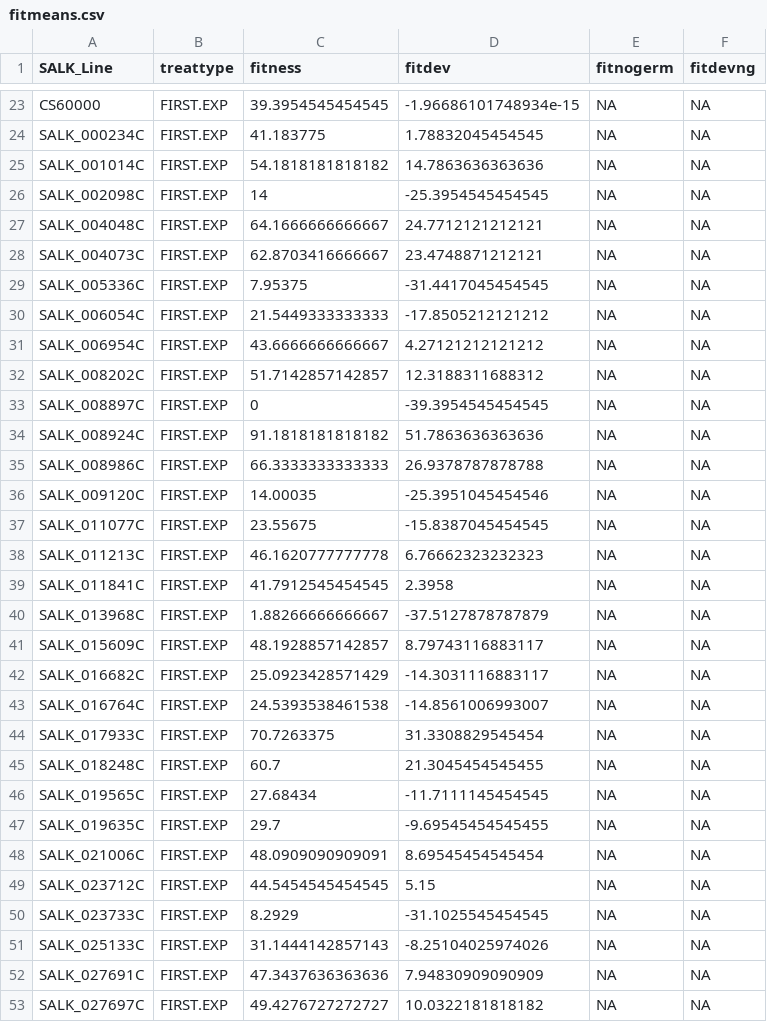
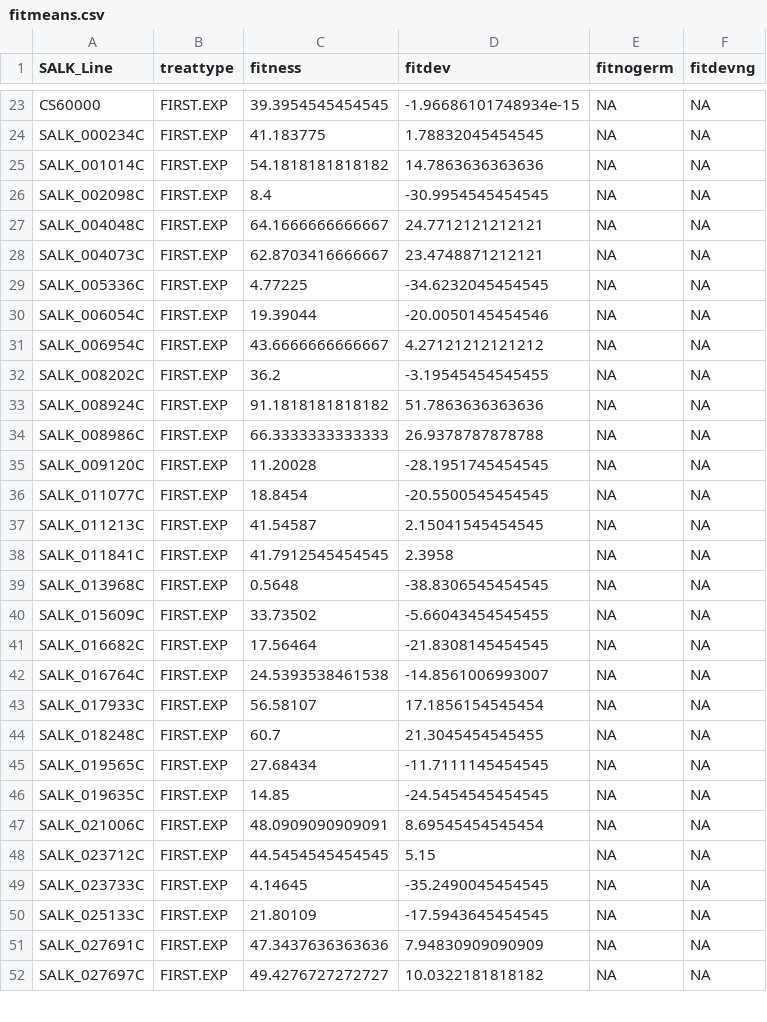
Before and after one commit to stranda/arabpaper1, a CSV file: csvinputs/fitmeans.csv, drawn as a sheet; only a part is shown, gaps mark what is left out; the diff covers the shown part only.

```diff
--- a/csvinputs/fitmeans.csv
+++ b/csvinputs/fitmeans.csv
@@ -25,28 +25,27 @@
 "SALK_001014C","FIRST.EXP",54.1818181818182,14.7863636363636,NA,NA
-"SALK_002098C","FIRST.EXP",14,-25.3954545454545,NA,NA
+"SALK_002098C","FIRST.EXP",8.4,-30.9954545454545,NA,NA
 "SALK_004048C","FIRST.EXP",64.1666666666667,24.7712121212121,NA,NA
 "SALK_004073C","FIRST.EXP",62.8703416666667,23.4748871212121,NA,NA
-"SALK_005336C","FIRST.EXP",7.95375,-31.4417045454545,NA,NA
-"SALK_006054C","FIRST.EXP",21.5449333333333,-17.8505212121212,NA,NA
+"SALK_005336C","FIRST.EXP",4.77225,-34.6232045454545,NA,NA
+"SALK_006054C","FIRST.EXP",19.39044,-20.0050145454546,NA,NA
 "SALK_006954C","FIRST.EXP",43.6666666666667,4.27121212121212,NA,NA
-"SALK_008202C","FIRST.EXP",51.7142857142857,12.3188311688312,NA,NA
-"SALK_008897C","FIRST.EXP",0,-39.3954545454545,NA,NA
+"SALK_008202C","FIRST.EXP",36.2,-3.19545454545455,NA,NA
 "SALK_008924C","FIRST.EXP",91.1818181818182,51.7863636363636,NA,NA
 "SALK_008986C","FIRST.EXP",66.3333333333333,26.9378787878788,NA,NA
-"SALK_009120C","FIRST.EXP",14.00035,-25.3951045454546,NA,NA
-"SALK_011077C","FIRST.EXP",23.55675,-15.8387045454545,NA,NA
-"SALK_011213C","FIRST.EXP",46.1620777777778,6.76662323232323,NA,NA
+"SALK_009120C","FIRST.EXP",11.20028,-28.1951745454545,NA,NA
+"SALK_011077C","FIRST.EXP",18.8454,-20.5500545454545,NA,NA
+"SALK_011213C","FIRST.EXP",41.54587,2.15041545454545,NA,NA
 "SALK_011841C","FIRST.EXP",41.7912545454545,2.3958,NA,NA
-"SALK_013968C","FIRST.EXP",1.88266666666667,-37.5127878787879,NA,NA
-"SALK_015609C","FIRST.EXP",48.1928857142857,8.79743116883117,NA,NA
-"SALK_016682C","FIRST.EXP",25.0923428571429,-14.3031116883117,NA,NA
+"SALK_013968C","FIRST.EXP",0.5648,-38.8306545454545,NA,NA
+"SALK_015609C","FIRST.EXP",33.73502,-5.66043454545455,NA,NA
+"SALK_016682C","FIRST.EXP",17.56464,-21.8308145454545,NA,NA
 "SALK_016764C","FIRST.EXP",24.5393538461538,-14.8561006993007,NA,NA
-"SALK_017933C","FIRST.EXP",70.7263375,31.3308829545454,NA,NA
+"SALK_017933C","FIRST.EXP",56.58107,17.1856154545454,NA,NA
 "SALK_018248C","FIRST.EXP",60.7,21.3045454545455,NA,NA
 "SALK_019565C","FIRST.EXP",27.68434,-11.7111145454545,NA,NA
-"SALK_019635C","FIRST.EXP",29.7,-9.69545454545455,NA,NA
+"SALK_019635C","FIRST.EXP",14.85,-24.5454545454545,NA,NA
 "SALK_021006C","FIRST.EXP",48.0909090909091,8.69545454545454,NA,NA
 "SALK_023712C","FIRST.EXP",44.5454545454545,5.15,NA,NA
-"SALK_023733C","FIRST.EXP",8.2929,-31.1025545454545,NA,NA
-"SALK_025133C","FIRST.EXP",31.1444142857143,-8.25104025974026,NA,NA
+"SALK_023733C","FIRST.EXP",4.14645,-35.2490045454545,NA,NA
+"SALK_025133C","FIRST.EXP",21.80109,-17.5943645454545,NA,NA
 "SALK_027691C","FIRST.EXP",47.3437636363636,7.94830909090909,NA,NA
```
Also changed, not shown: 90 edited cells elsewhere in this file, csvinputs/genes-surveyed.csv, 6 other files.
